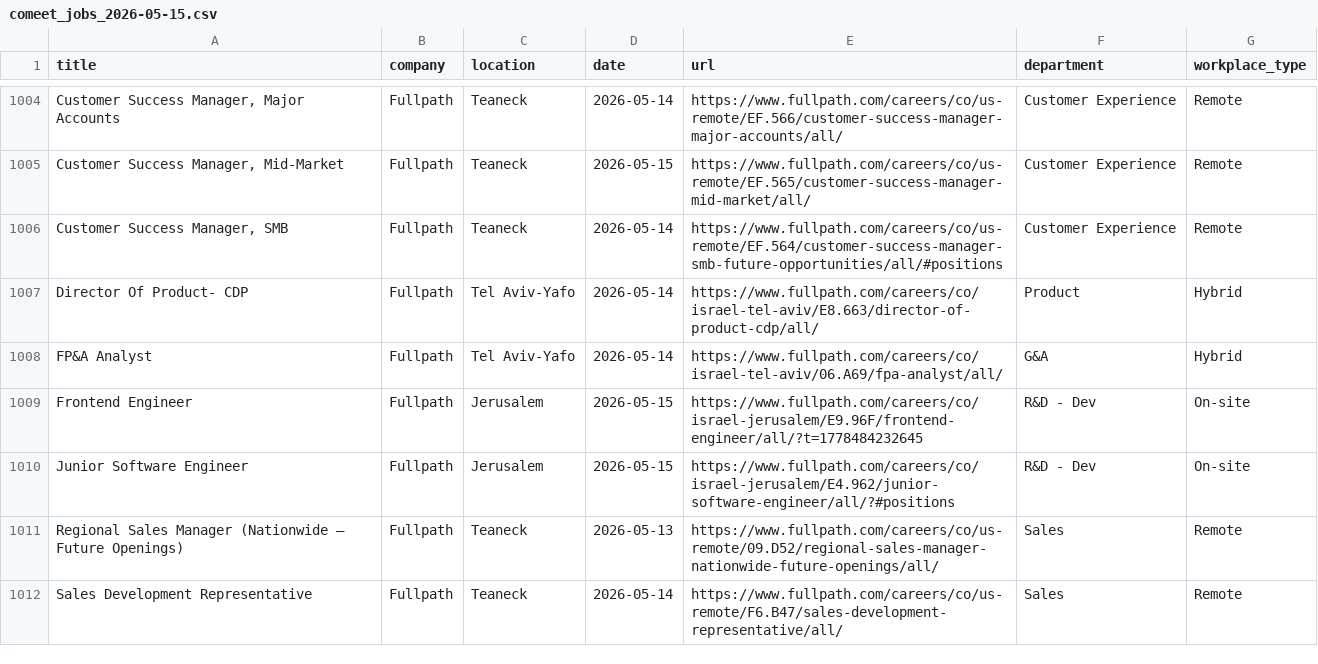
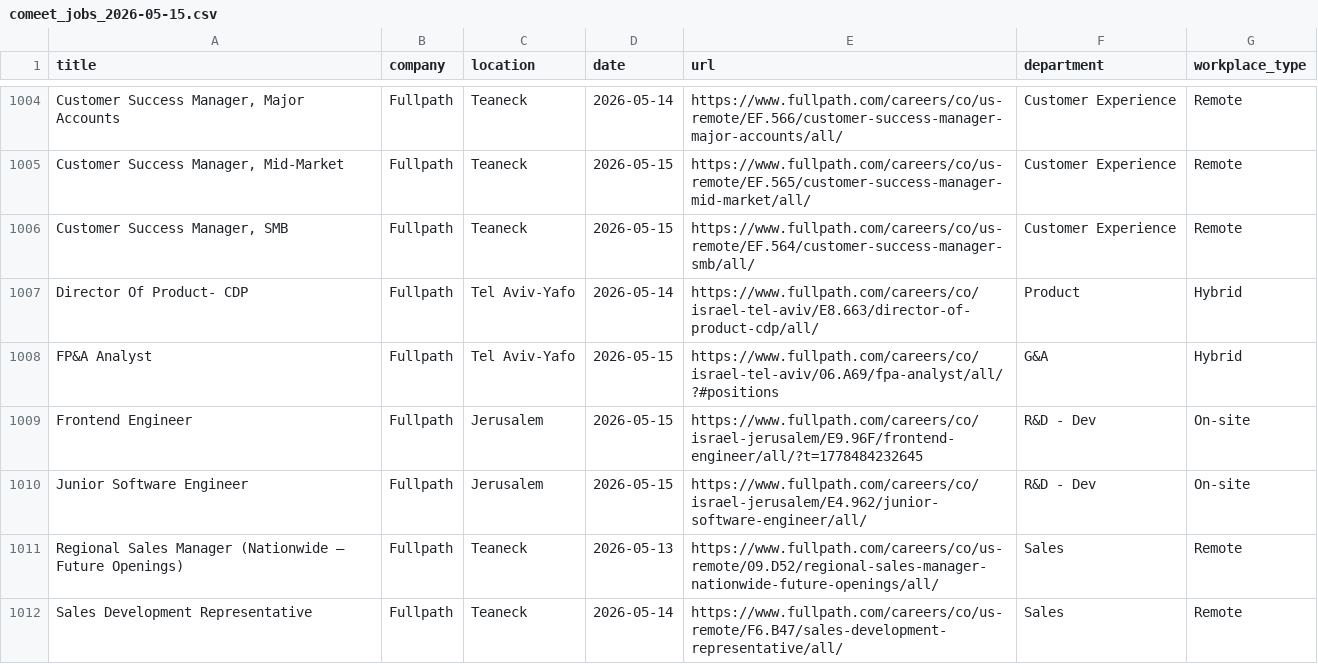
Before and after one commit to Genys30/jobfinder1, a CSV file: comeet_jobs_2026-05-15.csv, drawn as a sheet; only a part is shown, gaps mark what is left out; the diff covers the shown part only; the diff names each change by its address in the sheet, - before the commit and + after, or states it on an @@ line.

```diff
--- a/comeet_jobs_2026-05-15.csv
+++ b/comeet_jobs_2026-05-15.csv
-D1006 (date): 2026-05-14
+D1006 (date): 2026-05-15
-E1006 (url): https://www.fullpath.com/careers/co/us-remote/EF.564/customer-success-manager-smb-future-opportunities/all/#positions
+E1006 (url): https://www.fullpath.com/careers/co/us-remote/EF.564/customer-success-manager-smb/all/
-D1008 (date): 2026-05-14
+D1008 (date): 2026-05-15
-E1008 (url): https://www.fullpath.com/careers/co/israel-tel-aviv/06.A69/fpa-analyst/all/
+E1008 (url): https://www.fullpath.com/careers/co/israel-tel-aviv/06.A69/fpa-analyst/all/?#positions
-E1010 (url): https://www.fullpath.com/careers/co/israel-jerusalem/E4.962/junior-software-engineer/all/?#positions
+E1010 (url): https://www.fullpath.com/careers/co/israel-jerusalem/E4.962/junior-software-engineer/all/
```
Also changed, not shown: 1 added row, 1 removed row and 126 edited cells elsewhere in this file, haifa_jobs_2026-05-15.csv, history.csv, 5 other files.
